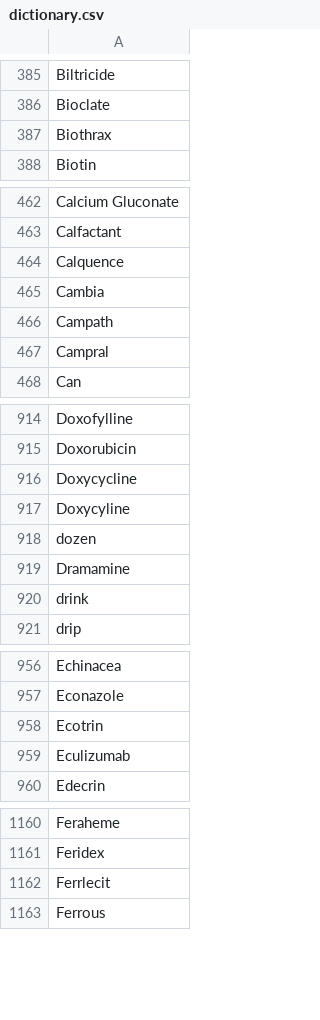
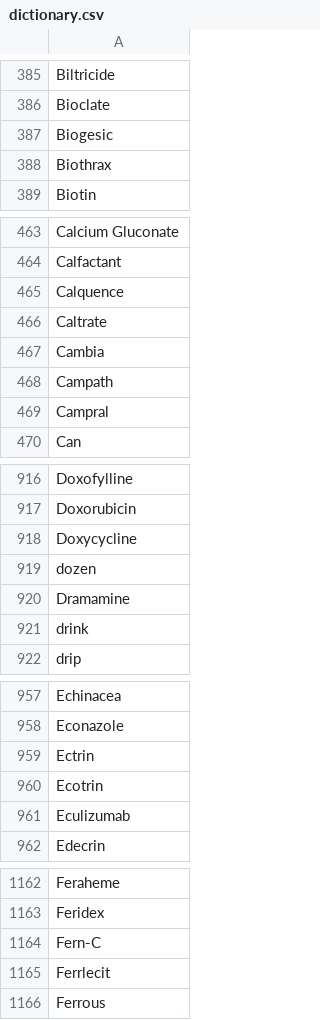
Before and after one commit to Research-Grp/Thesis, a CSV file: Pharmatech/flask/static/dictionary.csv, drawn as a sheet; only a part is shown, gaps mark what is left out; removed rows and columns are numbered as before the commit, all else as after; the diff covers the shown part only; the diff names each change by its address in the sheet, - before the commit and + after, or states it on an @@ line.

```diff
--- a/Pharmatech/flask/static/dictionary.csv
+++ b/Pharmatech/flask/static/dictionary.csv
+row 387: Biogesic
+row 466: Caltrate
-row 917: Doxycyline
+row 959: Ectrin
+row 1164: Fern-C
```
Also changed, not shown: 6 added rows elsewhere in this file, 2 other files.
